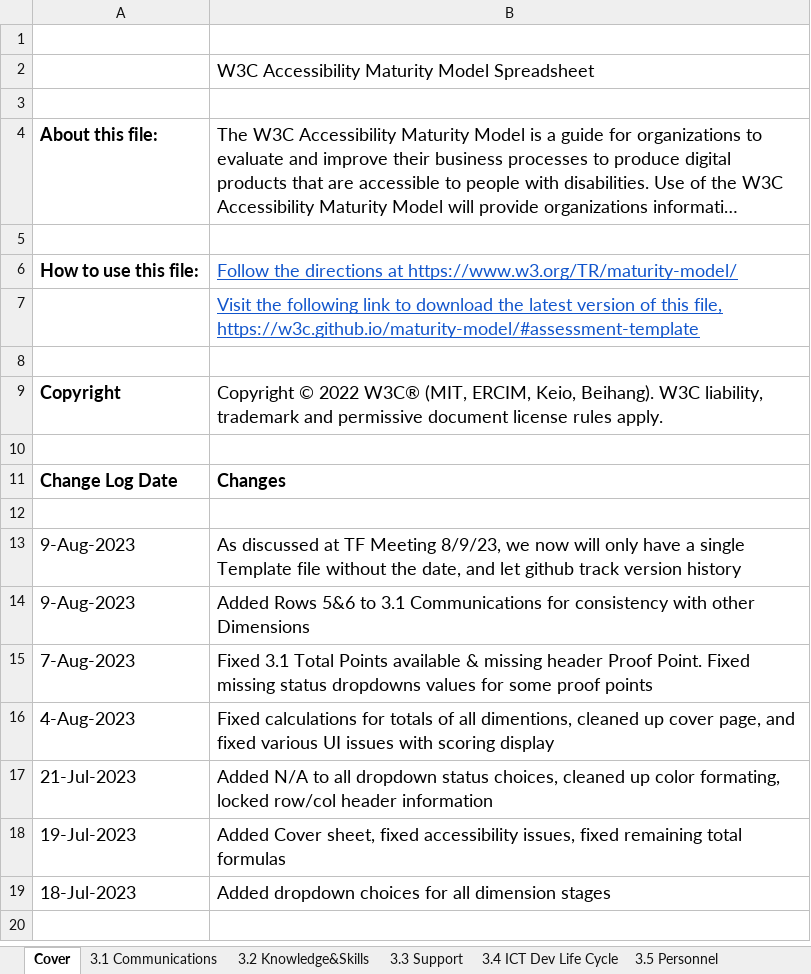
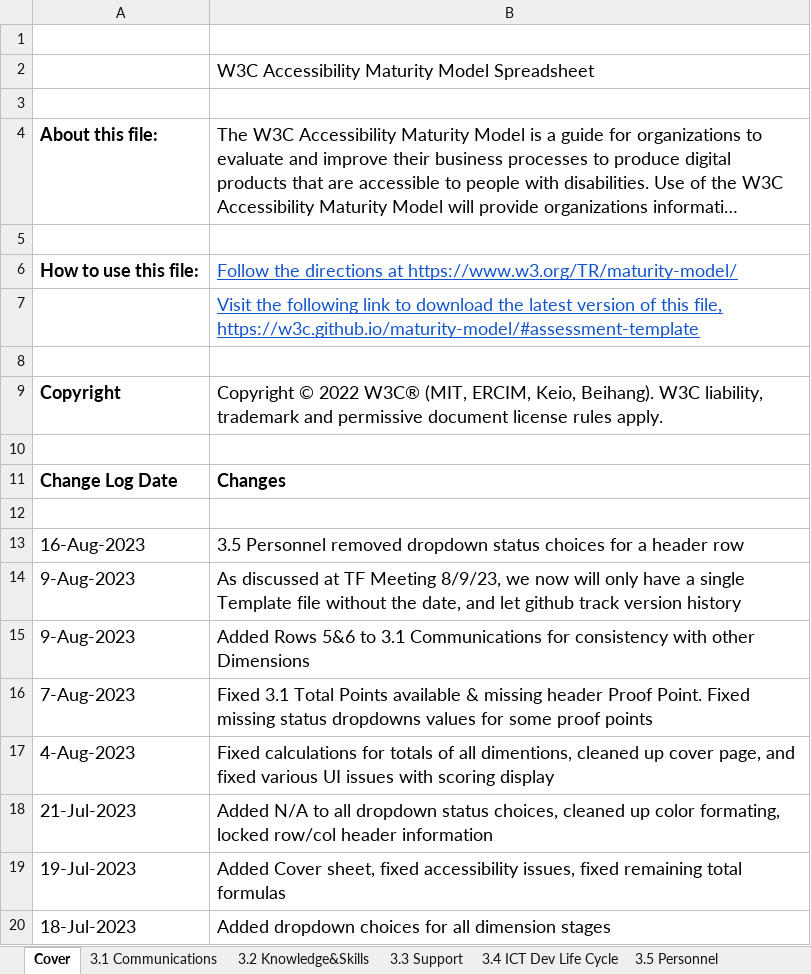
Before and after one commit to w3c/maturity-model, an Excel workbook: A11yMaturityTemplate.xlsx, sheet Cover, drawn as a sheet; long unchanged cells end in …; values as stored, in another font and other column widths than the file's, no borders; charts and pictures not drawn; the diff names each change by its address in the sheet, - before the commit and + after, or states it on an @@ line.

Commit message:
fixed Personnel dimension, some incorrect headers and dropdown choices

```diff
--- a/A11yMaturityTemplate.xlsx (sheet Cover)
+++ b/A11yMaturityTemplate.xlsx (sheet Cover)
+row 13: 16-Aug-2023 | 3.5 Personnel removed dropdown status choices for a header row
```
Also changed, not shown: sheet 3.5 Personnel.
